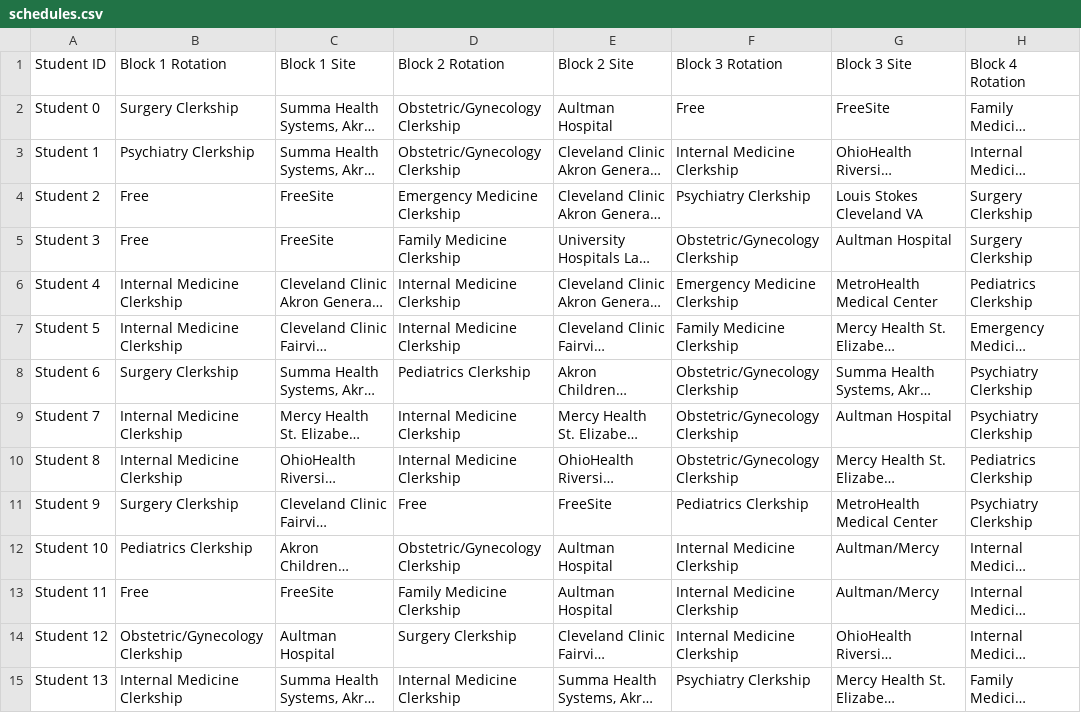
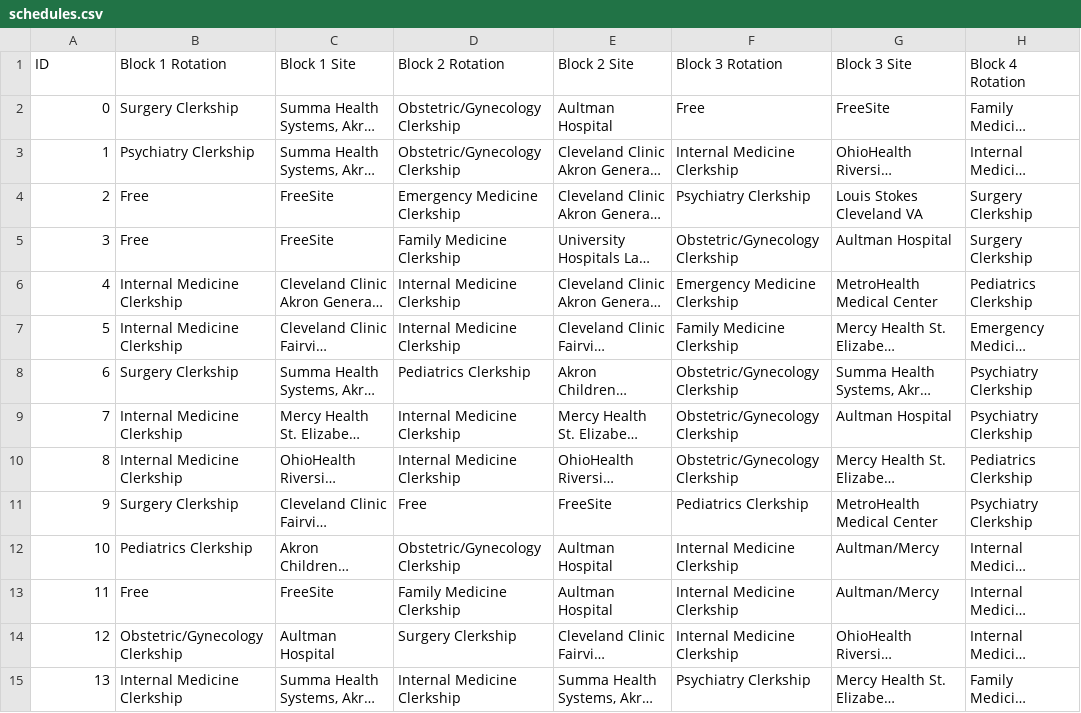
Before and after one commit to jcollins-neomed/jcollins-neomed.github.io, a CSV file: schedules.csv, drawn as a sheet; only a part is shown; long unchanged cells end in …; the diff covers the shown part only; the diff names each change by its address in the sheet, - before the commit and + after, or states it on an @@ line.

Commit message:
Removed student identifiers

```diff
--- a/schedules.csv
+++ b/schedules.csv
-A1: Student ID
+A1: ID
-A2 (ID): Student 0
+A2 (ID): 0
-A3 (ID): Student 1
+A3 (ID): 1
-A4 (ID): Student 2
+A4 (ID): 2
-A5 (ID): Student 3
+A5 (ID): 3
-A6 (ID): Student 4
+A6 (ID): 4
-A7 (ID): Student 5
+A7 (ID): 5
-A8 (ID): Student 6
+A8 (ID): 6
-A9 (ID): Student 7
+A9 (ID): 7
-A10 (ID): Student 8
+A10 (ID): 8
-A11 (ID): Student 9
+A11 (ID): 9
-A12 (ID): Student 10
+A12 (ID): 10
-A13 (ID): Student 11
+A13 (ID): 11
-A14 (ID): Student 12
+A14 (ID): 12
-A15 (ID): Student 13
+A15 (ID): 13
```
Also changed, not shown: 136 edited cells elsewhere in this file.
